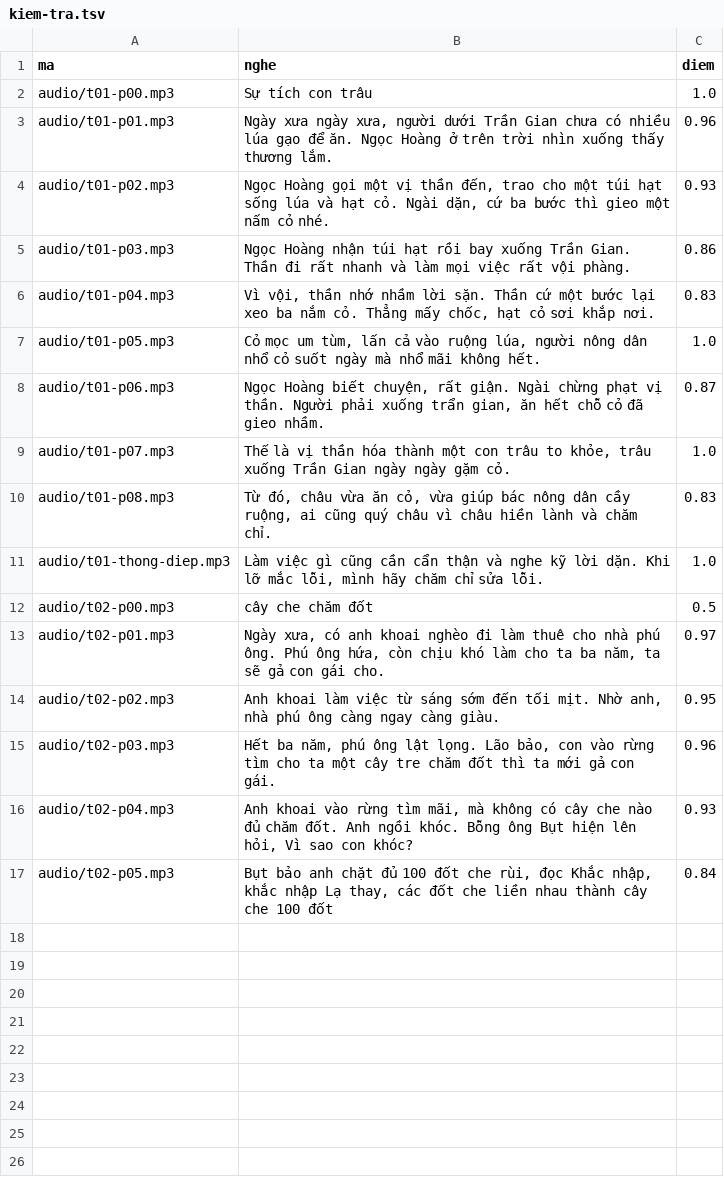
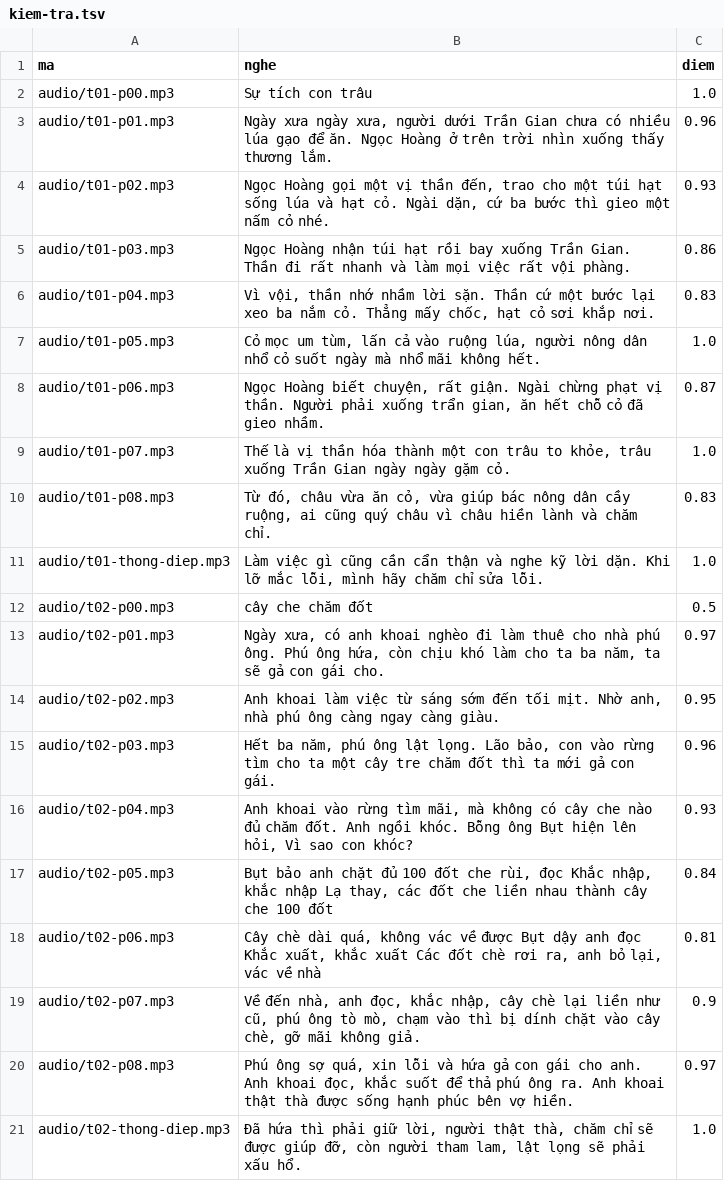
Before and after one commit to CVCEC/truyencotich, a TSV file: giong-ai/kiem-tra.tsv, drawn as a sheet; the diff names each change by its address in the sheet, - before the commit and + after, or states it on an @@ line.

```diff
--- a/giong-ai/kiem-tra.tsv
+++ b/giong-ai/kiem-tra.tsv
+row 18: audio/t02-p06.mp3 | Cây chè dài quá, không vác về được Bụt dậy anh đọc Khắc xuất, khắc xuất Các đốt chè rơi ra, anh bỏ lại, vác về nhà | 0.81
+row 19: audio/t02-p07.mp3 | Về đến nhà, anh đọc, khắc nhập, cây chè lại liền như cũ, phú ông tò mò, chạm vào thì bị dính chặt vào cây chè, gỡ mãi không giả. | 0.9
+row 20: audio/t02-p08.mp3 | Phú ông sợ quá, xin lỗi và hứa gả con gái cho anh. Anh khoai đọc, khắc suốt để thả phú ông ra. Anh khoai thật thà được sống hạnh phúc bên vợ hiền. | 0.97
+row 21: audio/t02-thong-diep.mp3 | Đã hứa thì phải giữ lời, người thật thà, chăm chỉ sẽ được giúp đỡ, còn người tham lam, lật lọng sẽ phải xấu hổ. | 1.0
```
Also changed, not shown: 6 other files.
